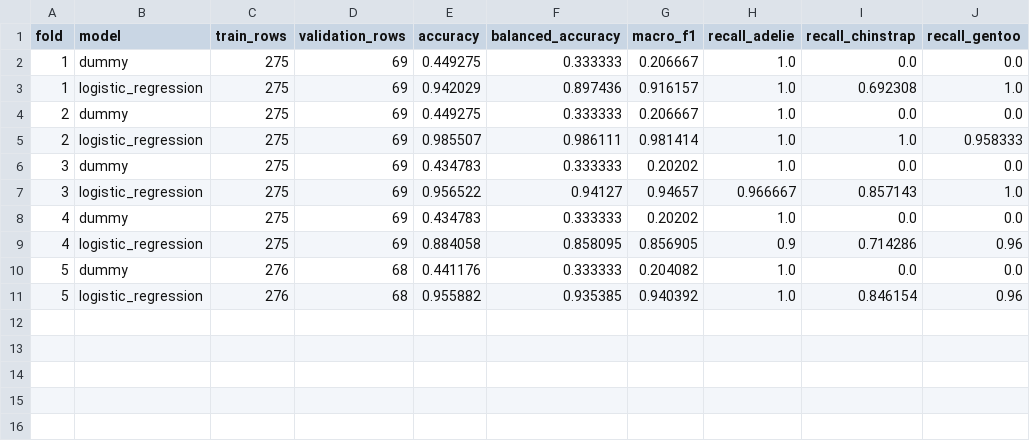
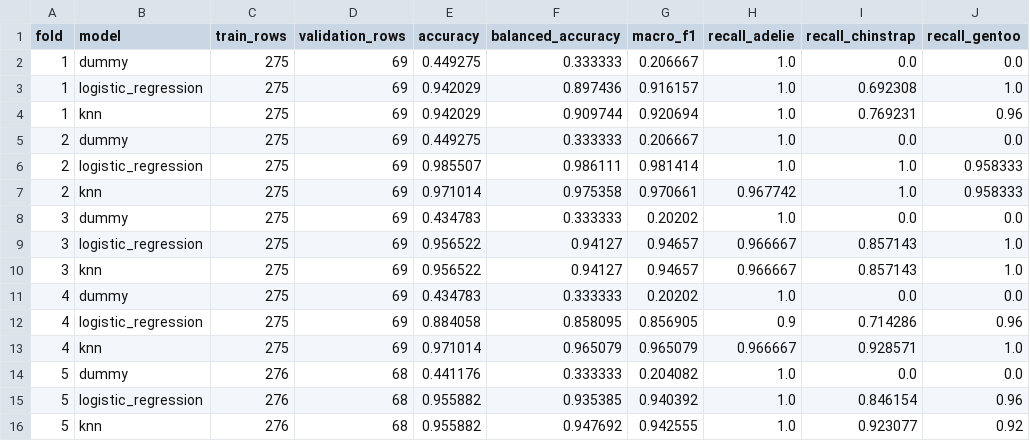
Before and after one commit to cab0a/ml-evaluation-workbench, a CSV file: results/cross_validation_folds.csv, drawn as a sheet; the diff names each change by its address in the sheet, - before the commit and + after, or states it on an @@ line.

```diff
--- a/results/cross_validation_folds.csv
+++ b/results/cross_validation_folds.csv
+row 4: 1 | knn | 275 | 69 | 0.942029 | 0.909744 | 0.920694 | 1.0 | 0.769231 | 0.96
+row 7: 2 | knn | 275 | 69 | 0.971014 | 0.975358 | 0.970661 | 0.967742 | 1.0 | 0.958333
+row 10: 3 | knn | 275 | 69 | 0.956522 | 0.94127 | 0.94657 | 0.966667 | 0.857143 | 1.0
+row 13: 4 | knn | 275 | 69 | 0.971014 | 0.965079 | 0.965079 | 0.966667 | 0.928571 | 1.0
+row 16: 5 | knn | 276 | 68 | 0.955882 | 0.947692 | 0.942555 | 1.0 | 0.923077 | 0.92
```
Also changed, not shown: results/predictions.csv, 17 other files.
